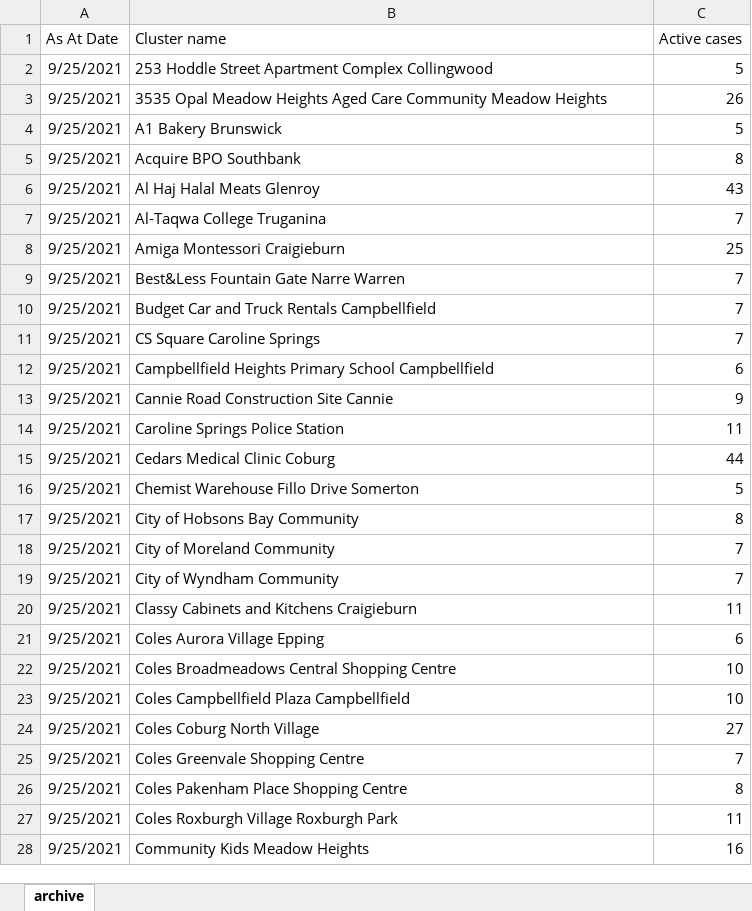
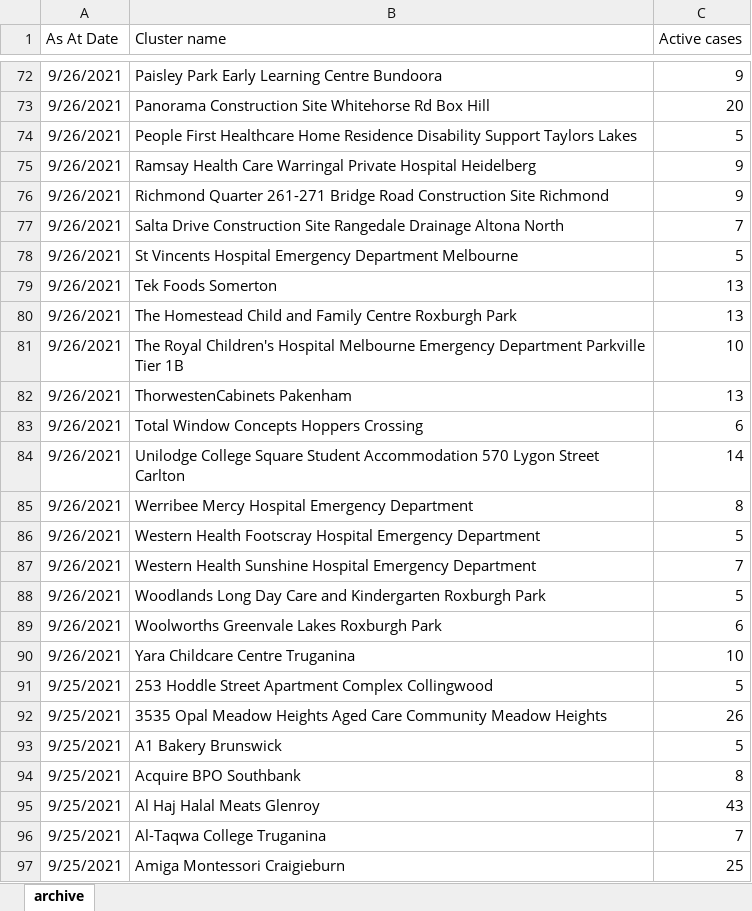
Before and after one commit to Mike-Honey/covid-19-outbreak-paths, an Excel workbook: vic-key-outbreaks_archive.xlsx, sheet archive, drawn as a sheet; only a part is shown, gaps mark what is left out; the shorter side is filled out with more unchanged rows; values as stored, in another font and other column widths than the file's, no borders; table styles not drawn; the diff covers the shown part only; the diff names each change by its address in the sheet, - before the commit and + after, or states it on an @@ line.

```diff
--- a/vic-key-outbreaks_archive.xlsx (sheet archive)
+++ b/vic-key-outbreaks_archive.xlsx (sheet archive)
+row 72: 9/26/2021 | Paisley Park Early Learning Centre Bundoora | 9
+row 73: 9/26/2021 | Panorama Construction Site Whitehorse Rd Box Hill | 20
+row 74: 9/26/2021 | People First Healthcare Home Residence Disability Support Taylors Lakes | 5
+row 75: 9/26/2021 | Ramsay Health Care Warringal Private Hospital Heidelberg | 9
+row 76: 9/26/2021 | Richmond Quarter 261-271 Bridge Road Construction Site Richmond | 9
+row 77: 9/26/2021 | Salta Drive Construction Site Rangedale Drainage Altona North | 7
+row 78: 9/26/2021 | St Vincents Hospital Emergency Department Melbourne | 5
+row 79: 9/26/2021 | Tek Foods Somerton | 13
+row 80: 9/26/2021 | The Homestead Child and Family Centre Roxburgh Park | 13
+row 81: 9/26/2021 | The Royal Children's Hospital Melbourne Emergency Department Parkville Tier 1B | 10
+row 82: 9/26/2021 | ThorwestenCabinets Pakenham | 13
+row 83: 9/26/2021 | Total Window Concepts Hoppers Crossing | 6
+row 84: 9/26/2021 | Unilodge College Square Student Accommodation 570 Lygon Street Carlton | 14
+row 85: 9/26/2021 | Werribee Mercy Hospital Emergency Department | 8
+row 86: 9/26/2021 | Western Health Footscray Hospital Emergency Department | 5
+row 87: 9/26/2021 | Western Health Sunshine Hospital Emergency Department | 7
+row 88: 9/26/2021 | Woodlands Long Day Care and Kindergarten Roxburgh Park | 5
+row 89: 9/26/2021 | Woolworths Greenvale Lakes Roxburgh Park | 6
+row 90: 9/26/2021 | Yara Childcare Centre Truganina | 10
```
Also changed, not shown: 70 added rows elsewhere in this sheet, vic-key-outbreaks_0.xlsx, vic-key-outbreaks_0_diff.xlsx, 1 other file.
